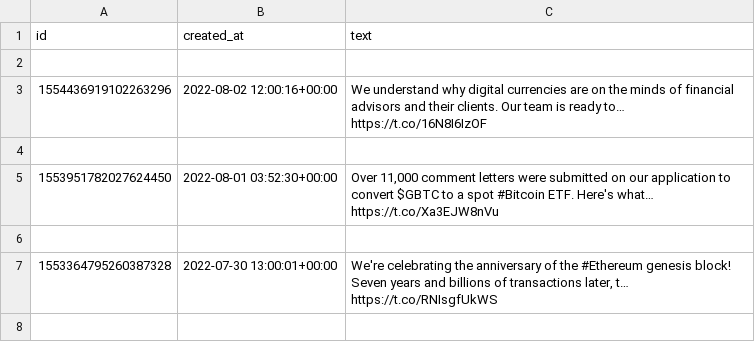
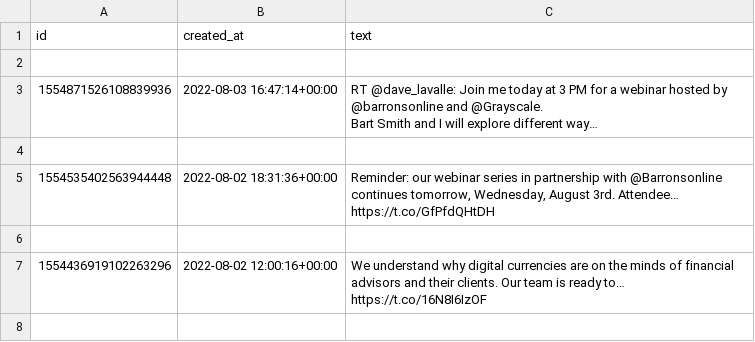
Before and after one commit to mgebele/streamlit_tweets_on_charts, a CSV file: twitterdata/Grayscale 1252281645631242239.csv, drawn as a sheet; only a part is shown; the shorter side is filled out with more unchanged rows.

```diff
--- a/twitterdata/Grayscale 1252281645631242239.csv
+++ b/twitterdata/Grayscale 1252281645631242239.csv
@@ -2,2 +2,7 @@ id,created_at,text
 
+1554871526108839936,2022-08-03 16:47:14+00:00,"RT @dave_lavalle: Join me today at 3 PM for a webinar hosted by @barronsonline and @Grayscale.
+Bart Smith and I will explore different way…"
+
+1554535402563944448,2022-08-02 18:31:36+00:00,"Reminder: our webinar series in partnership with @Barronsonline continues tomorrow, Wednesday, August 3rd. Attendee… https://t.co/GfPfdQHtDH"
+
 1554436919102263296,2022-08-02 12:00:16+00:00,We understand why digital currencies are on the minds of financial advisors and their clients. Our team is ready to… https://t.co/16N8I6IzOF
```
Also changed, not shown: twitterdata/BarrySilbert 1090795461919891456.csv, twitterdata/CryptoHayes 983996196564987903.csv, 46 other files.
